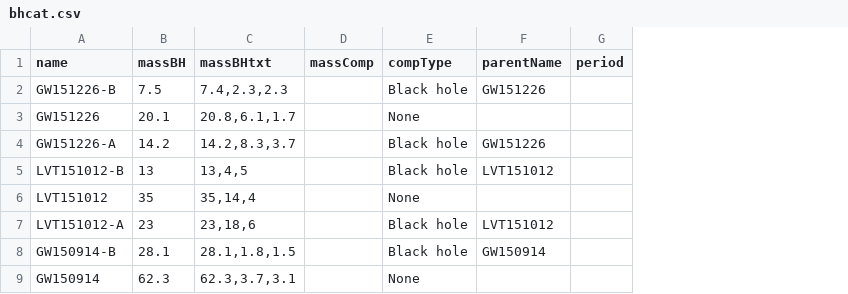
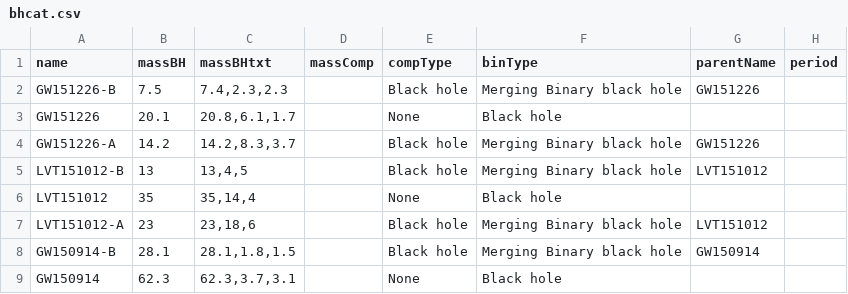
Before and after one commit to chrisnorth/plotgw, a CSV file: csv/bhcat.csv, drawn as a sheet; only a part is shown; the diff names each change by its address in the sheet, - before the commit and + after, or states it on an @@ line.

Commit message:
Added binType column to bhcat.csv

```diff
--- a/csv/bhcat.csv
+++ b/csv/bhcat.csv
+column F (binType), rows 2-9: Merging Binary black hole | Black hole | Merging Binary black hole | Merging Binary black hole | Black hole | Merging Binary black hole | Merging Binary black hole | Black hole
```
